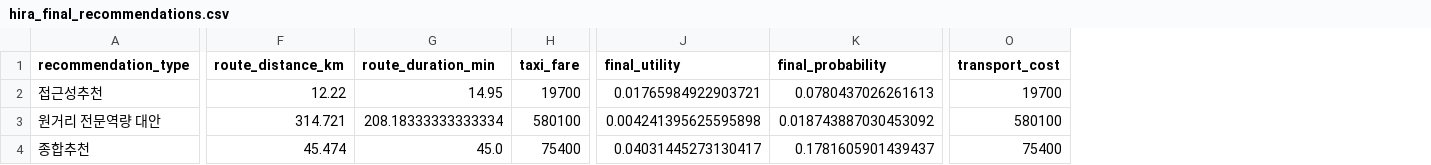
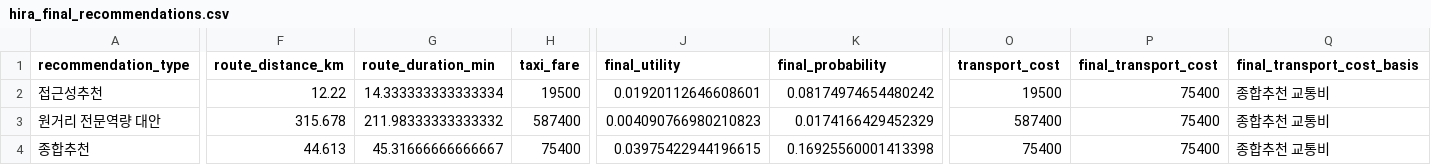
Before and after one commit to kim-minkyoung/local-hospital-project, a CSV file: output/hira_final_recommendations.csv, drawn as a sheet; only a part is shown, gaps mark what is left out; the diff names each change by its address in the sheet, - before the commit and + after, or states it on an @@ line.

Commit message:
Update final transport cost output

```diff
--- a/output/hira_final_recommendations.csv
+++ b/output/hira_final_recommendations.csv
+column P (final_transport_cost), rows 2-4: all 75400
+column Q (final_transport_cost_basis), rows 2-4: all 종합추천 교통비
-G2 (route_duration_min): 14.95
+G2 (route_duration_min): 14.333333333333334
-H2 (taxi_fare): 19700
+H2 (taxi_fare): 19500
-J2 (final_utility): 0.01765984922903721
+J2 (final_utility): 0.01920112646608601
-K2 (final_probability): 0.0780437026261613
+K2 (final_probability): 0.08174974654480242
-O2 (transport_cost): 19700
+O2 (transport_cost): 19500
-F3 (route_distance_km): 314.721
+F3 (route_distance_km): 315.678
-G3 (route_duration_min): 208.18333333333334
+G3 (route_duration_min): 211.98333333333332
-H3 (taxi_fare): 580100
+H3 (taxi_fare): 587400
-J3 (final_utility): 0.004241395625595898
+J3 (final_utility): 0.004090766980210823
-K3 (final_probability): 0.018743887030453092
+K3 (final_probability): 0.0174166429452329
-O3 (transport_cost): 580100
+O3 (transport_cost): 587400
-F4 (route_distance_km): 45.474
+F4 (route_distance_km): 44.613
-G4 (route_duration_min): 45.0
+G4 (route_duration_min): 45.31666666666667
-J4 (final_utility): 0.04031445273130417
+J4 (final_utility): 0.03975422944196615
-K4 (final_probability): 0.1781605901439437
+K4 (final_probability): 0.16925560001413398
```
Also changed, not shown: output/hira_huff_candidates.csv, 6 other files.
